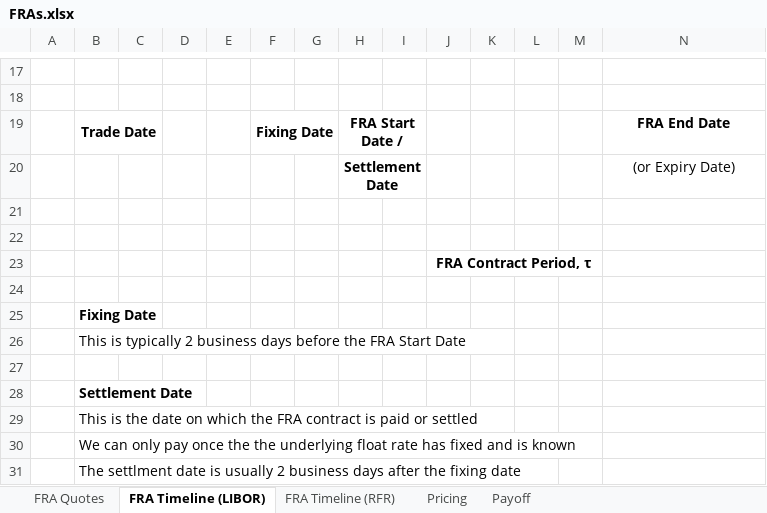
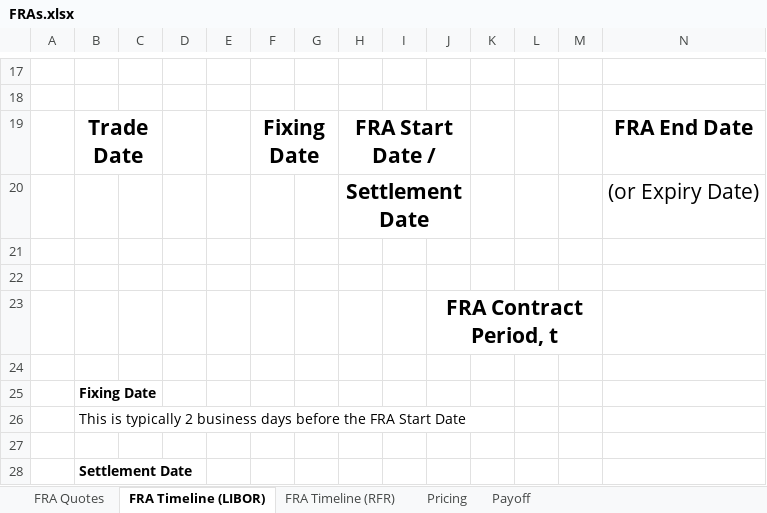
Before and after one commit to nburgessx/SwapsBook, an Excel workbook: 03 Products & Pricing/08 FRAs/FRAs.xlsx, sheet FRA Timeline (LIBOR), drawn as a sheet; only a part is shown, gaps mark what is left out; the shorter side is filled out with more unchanged rows; values as stored, in another font and other column widths than the file's, no borders; charts and pictures not drawn; the diff names each change by its address in the sheet, - before the commit and + after, or states it on an @@ line.

```diff
--- a/03 Products & Pricing/08 FRAs/FRAs.xlsx (sheet FRA Timeline (LIBOR))
+++ b/03 Products & Pricing/08 FRAs/FRAs.xlsx (sheet FRA Timeline (LIBOR))
@@ B19 text size: larger @@
@@ F19 text size: larger @@
@@ H19:H20 text size: larger @@
-H19:I19 merged
+H19:J19 merged
@@ N19:N20 text size: larger @@
-H20:I20 merged
+H20:J20 merged
-J23: FRA Contract Period, τ
+J23: FRA Contract Period, t
@@ J23 text size: larger @@
```
Also changed, not shown: sheet FRA Timeline (RFR), charts or pictures, .Excel/AdvancedCurveFeatures.xlsx, .Excel/RiskJacobian.xlsm, 11 other files.
